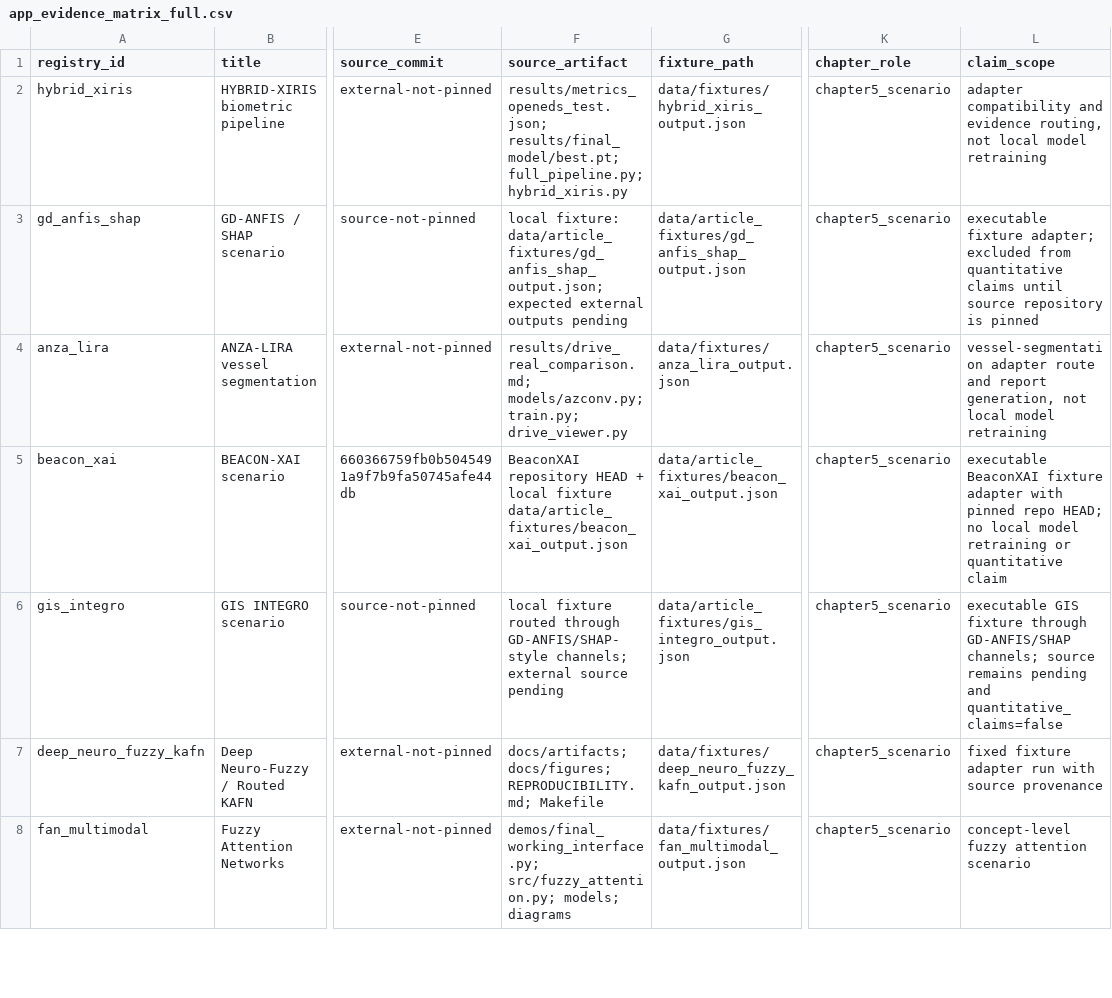
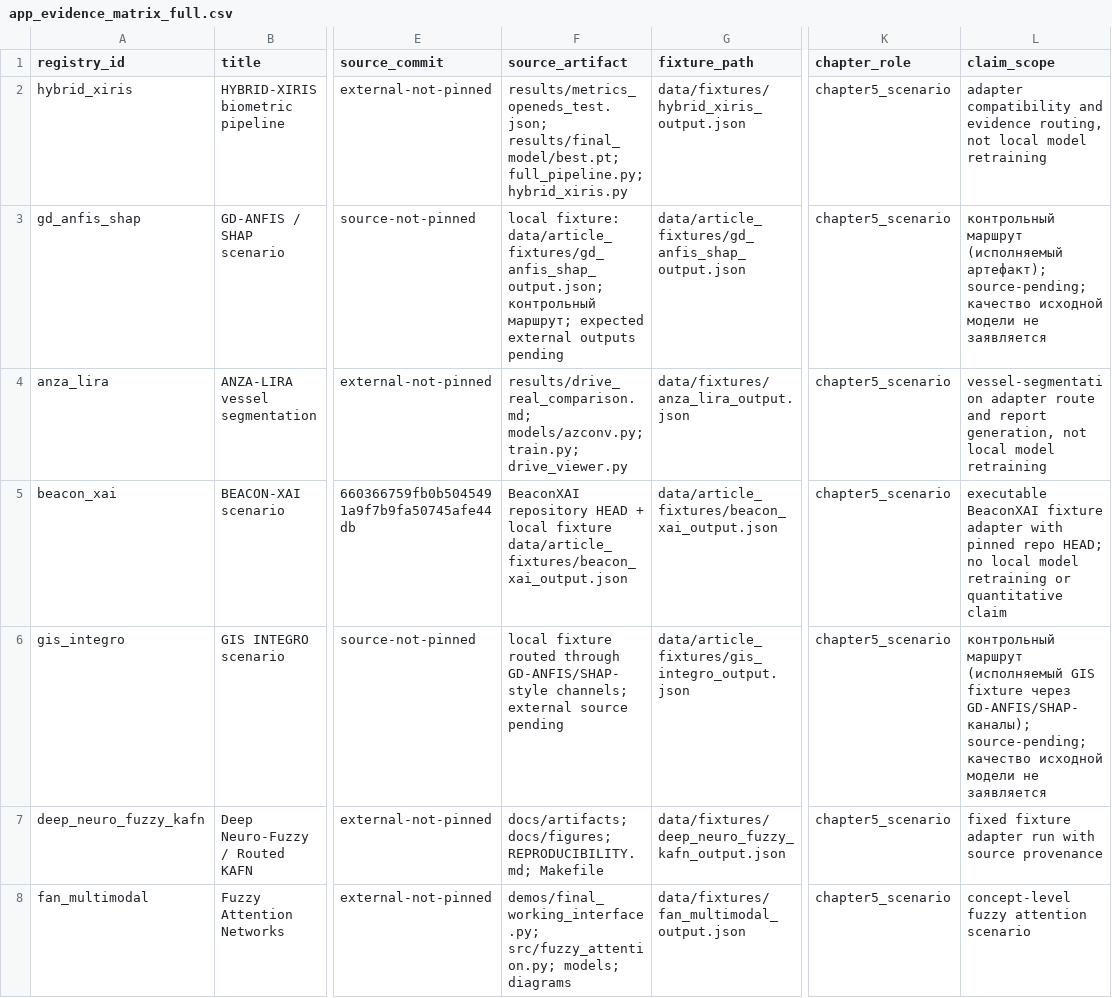
Before and after one commit to lebedeffson/fuzzy-xai-operator, a CSV file: dissertation_artifacts/appendix/app_evidence_matrix_full.csv, drawn as a sheet; only a part is shown, gaps mark what is left out; the diff names each change by its address in the sheet, - before the commit and + after, or states it on an @@ line.

Commit message:
Add GIS route metrics and unify GD status

```diff
--- a/dissertation_artifacts/appendix/app_evidence_matrix_full.csv
+++ b/dissertation_artifacts/appendix/app_evidence_matrix_full.csv
-F3 (source_artifact): …fixture: data/article_fixtures/gd_anfis_shap_output.json; expected external…
+F3 (source_artifact): …fixture: data/article_fixtures/gd_anfis_shap_output.json; контрольный маршрут; expected external…
-L3 (claim_scope): executable fixture adapter; excluded from quantitative claims until source repository is pinned
+L3 (claim_scope): контрольный маршрут (исполняемый артефакт); source-pending; качество исходной модели не заявляется
-L6 (claim_scope): executable GIS fixture through GD-ANFIS/SHAP channels; source remains pending and quantitative_claims=false
+L6 (claim_scope): контрольный маршрут (исполняемый GIS fixture через GD-ANFIS/SHAP-каналы); source-pending; качество исходной модели не заявляется
```
Also changed, not shown: dissertation_artifacts/chapter4/table_4_evidence_matrix.csv, dissertation_artifacts/chapter4/table_4_registry_snapshot.csv, 31 other files.
